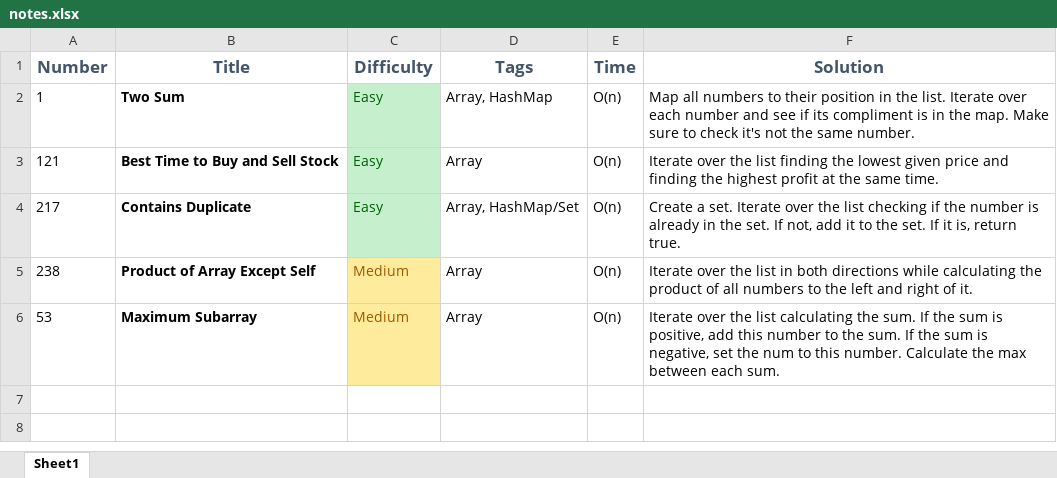
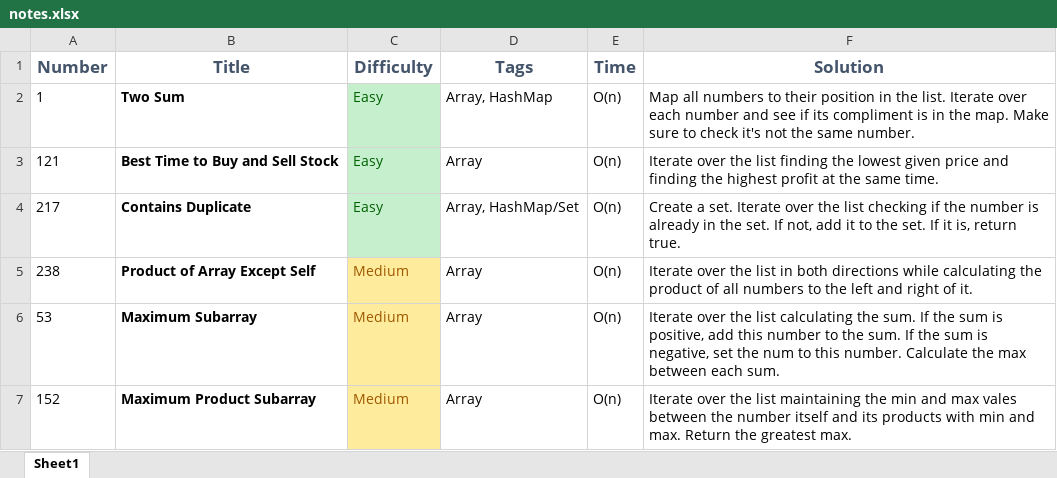
Before and after one commit to loganamoore/leetcode, an Excel workbook: notes.xlsx, sheet Sheet1, drawn as a sheet; values as stored, in another font and other column widths than the file's, no borders; the diff names each change by its address in the sheet, - before the commit and + after, or states it on an @@ line.

Commit message:
Medium #152 completed.

```diff
--- a/notes.xlsx (sheet Sheet1)
+++ b/notes.xlsx (sheet Sheet1)
+row 7: 152 | Maximum Product Subarray | Medium | Array | O(n) | Iterate over the list maintaining the min and max vales between the number itself and its products with min and max. Return the greatest max.
```
Also changed, not shown: 1 other file.
